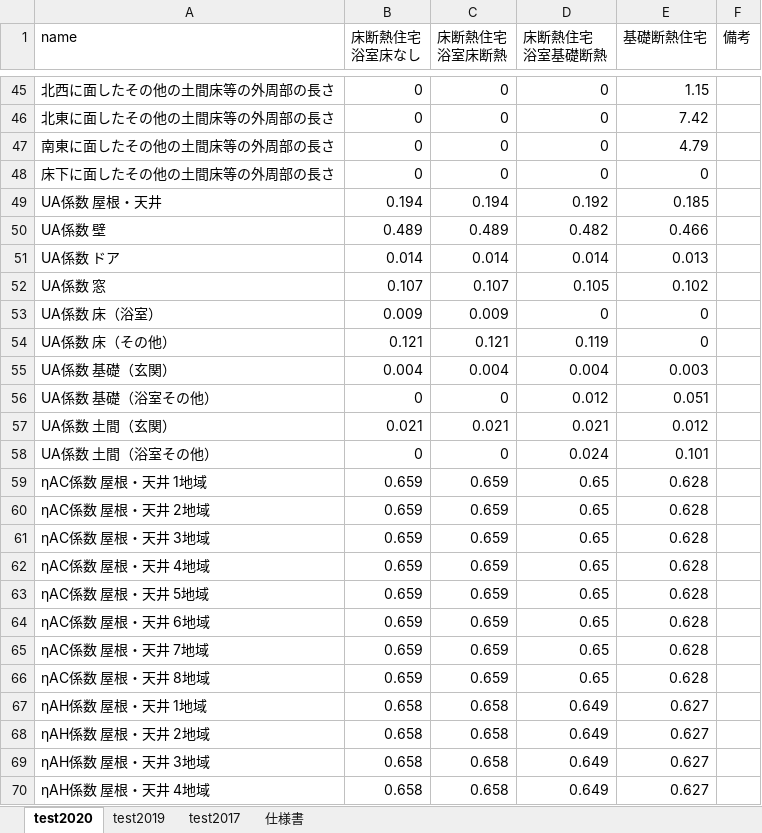
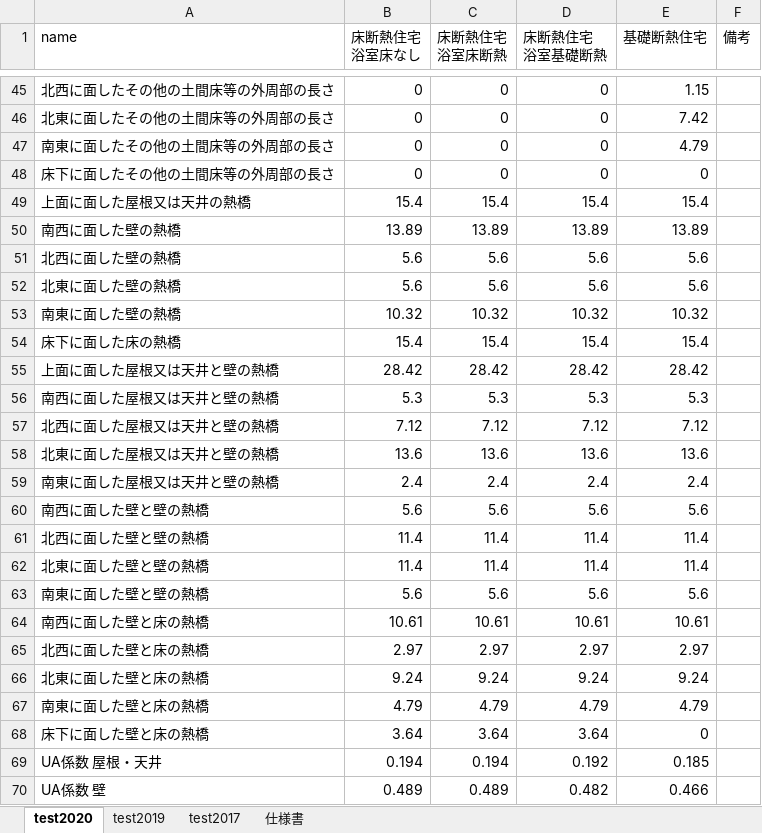
Before and after one commit to BRI-EES-House/03_HCLoad_and_Envelope, an Excel workbook: Basis/Simple_Envelope_Evaluation/publicated_value.xlsx, sheet test2020, drawn as a sheet; only a part is shown, gaps mark what is left out; the shorter side is filled out with more unchanged rows; values as stored, in another font and other column widths than the file's, no borders; the diff names each change by its address in the sheet, - before the commit and + after, or states it on an @@ line.

```diff
--- a/Basis/Simple_Envelope_Evaluation/publicated_value.xlsx (sheet test2020)
+++ b/Basis/Simple_Envelope_Evaluation/publicated_value.xlsx (sheet test2020)
+row 49: 上面に面した屋根又は天井の熱橋 | 15.4 | 15.4 | 15.4 | 15.4
+row 50: 南西に面した壁の熱橋 | 13.89 | 13.89 | 13.89 | 13.89
+row 51: 北西に面した壁の熱橋 | 5.6 | 5.6 | 5.6 | 5.6
+row 52: 北東に面した壁の熱橋 | 5.6 | 5.6 | 5.6 | 5.6
+row 53: 南東に面した壁の熱橋 | 10.32 | 10.32 | 10.32 | 10.32
+row 54: 床下に面した床の熱橋 | 15.4 | 15.4 | 15.4 | 15.4
+row 55: 上面に面した屋根又は天井と壁の熱橋 | 28.42 | 28.42 | 28.42 | 28.42
+row 56: 南西に面した屋根又は天井と壁の熱橋 | 5.3 | 5.3 | 5.3 | 5.3
+row 57: 北西に面した屋根又は天井と壁の熱橋 | 7.12 | 7.12 | 7.12 | 7.12
+row 58: 北東に面した屋根又は天井と壁の熱橋 | 13.6 | 13.6 | 13.6 | 13.6
+row 59: 南東に面した屋根又は天井と壁の熱橋 | 2.4 | 2.4 | 2.4 | 2.4
+row 60: 南西に面した壁と壁の熱橋 | 5.6 | 5.6 | 5.6 | 5.6
+row 61: 北西に面した壁と壁の熱橋 | 11.4 | 11.4 | 11.4 | 11.4
+row 62: 北東に面した壁と壁の熱橋 | 11.4 | 11.4 | 11.4 | 11.4
+row 63: 南東に面した壁と壁の熱橋 | 5.6 | 5.6 | 5.6 | 5.6
+row 64: 南西に面した壁と床の熱橋 | 10.61 | 10.61 | 10.61 | 10.61
+row 65: 北西に面した壁と床の熱橋 | 2.97 | 2.97 | 2.97 | 2.97
+row 66: 北東に面した壁と床の熱橋 | 9.24 | 9.24 | 9.24 | 9.24
+row 67: 南東に面した壁と床の熱橋 | 4.79 | 4.79 | 4.79 | 4.79
+row 68: 床下に面した壁と床の熱橋 | 3.64 | 3.64 | 3.64 | 0
```
Also changed, not shown: 1 other file.
